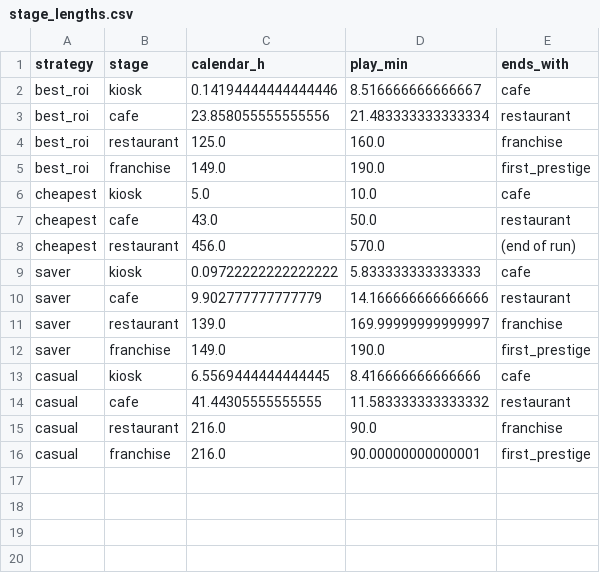
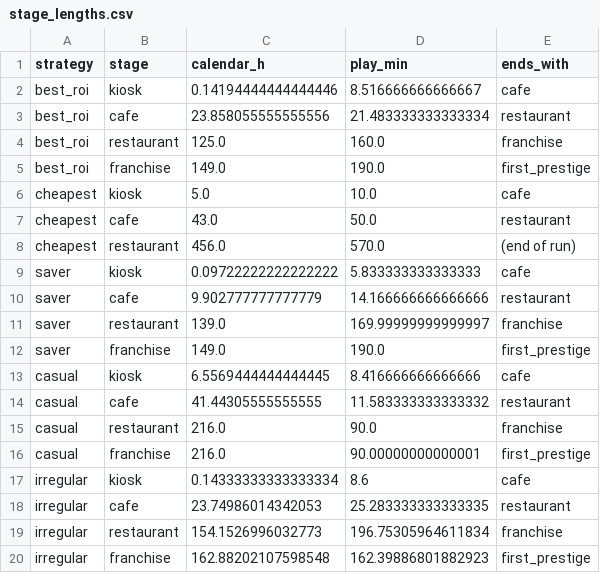
Before and after one commit to maksympostoiuk/doner-balance, a CSV file: reports/stage_lengths.csv, drawn as a sheet.

```diff
--- a/reports/stage_lengths.csv
+++ b/reports/stage_lengths.csv
@@ -16 +16,5 @@ casual,restaurant,216.0,90.0,franchise
 casual,franchise,216.0,90.00000000000001,first_prestige
+irregular,kiosk,0.14333333333333334,8.6,cafe
+irregular,cafe,23.74986014342053,25.283333333333335,restaurant
+irregular,restaurant,154.1526996032773,196.75305964611834,franchise
+irregular,franchise,162.88202107598548,162.39886801882923,first_prestige
```
Also changed, not shown: reports/dead_zones.csv, reports/event_responses.csv, 22 other files.
